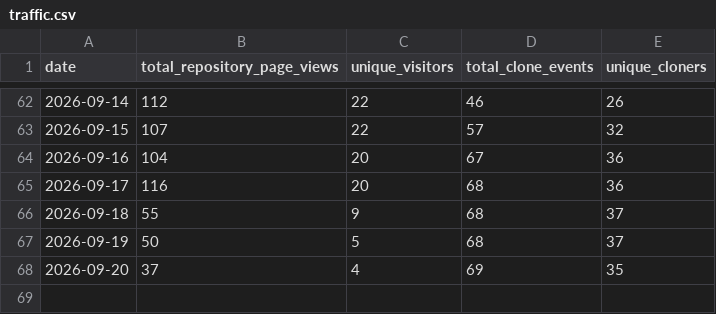
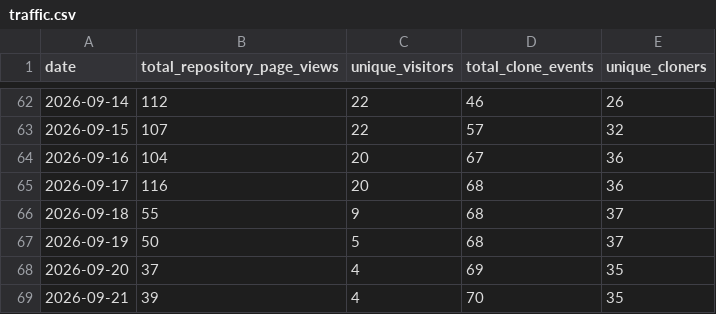
Before and after one commit to stephkillingsworth/CoC_Chapter4, a CSV file: analytics/traffic.csv, drawn as a sheet; only a part is shown, gaps mark what is left out; the diff names each change by its address in the sheet, - before the commit and + after, or states it on an @@ line.

```diff
--- a/analytics/traffic.csv
+++ b/analytics/traffic.csv
+row 69: 2026-09-21 | 39 | 4 | 70 | 35
```
